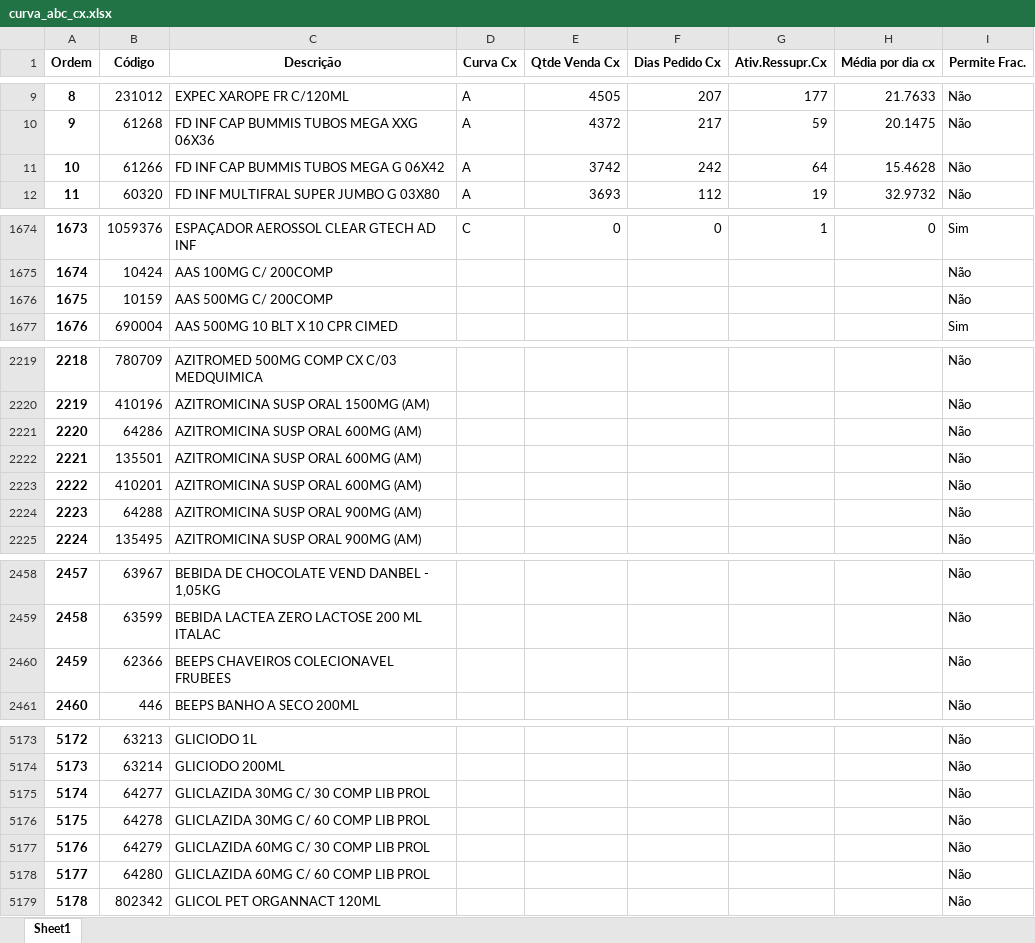
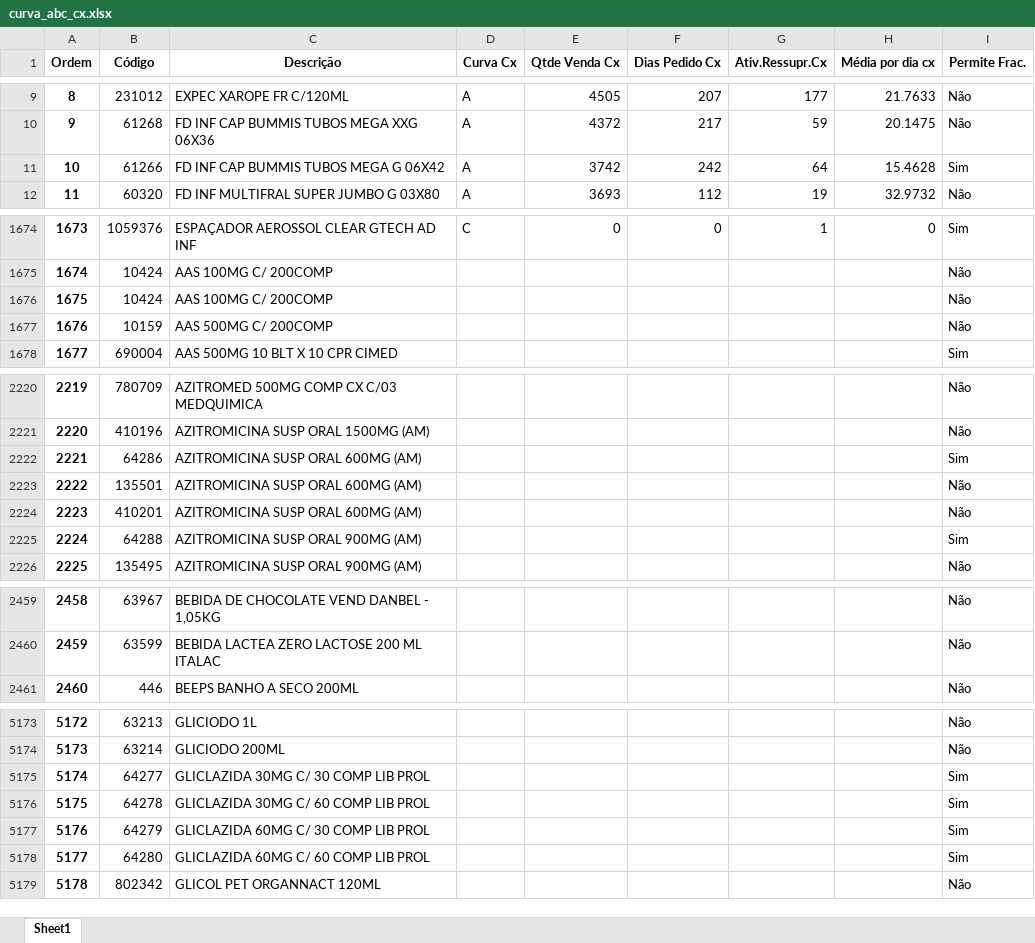
Before and after one commit to renandelamorena/Projeto_Curva_ABC, an Excel workbook: data/tratamento_curva_abc/dados_tratados/curva_abc_cx.xlsx, sheet Sheet1, drawn as a sheet; only a part is shown, gaps mark what is left out; values as stored, in another font and other column widths than the file's, no borders; removed rows and columns are numbered as before the commit, all else as after; the diff covers the shown part only; the diff names each change by its address in the sheet, - before the commit and + after, or states it on an @@ line.

```diff
--- a/data/tratamento_curva_abc/dados_tratados/curva_abc_cx.xlsx (sheet Sheet1)
+++ b/data/tratamento_curva_abc/dados_tratados/curva_abc_cx.xlsx (sheet Sheet1)
-I11 (Permite Frac.): Não
+I11 (Permite Frac.): Sim
+row 1676: 1675 | 10424 | AAS 100MG C/ 200COMP |  |  |  |  |  | Não
@@ column A (Ordem) renumbered between rows 1677 and 2460 @@
-I2222 (Permite Frac.): Não
+I2222 (Permite Frac.): Sim
-I2225 (Permite Frac.): Não
+I2225 (Permite Frac.): Sim
-row 2460: 2459 | 62366 | BEEPS CHAVEIROS COLECIONAVEL FRUBEES |  |  |  |  |  | Não
-I5175:I5178 (Permite Frac.): Não
+I5175:I5178 (Permite Frac.): Sim
```
Also changed, not shown: 13 edited cells elsewhere in this sheet, data/tratamento_curva_abc/dados_tratados/curva_abc_frac.xlsx, data/tratamento_curva_abc/dados_tratados/curva_abc_geral.xlsx, 3 other files.
